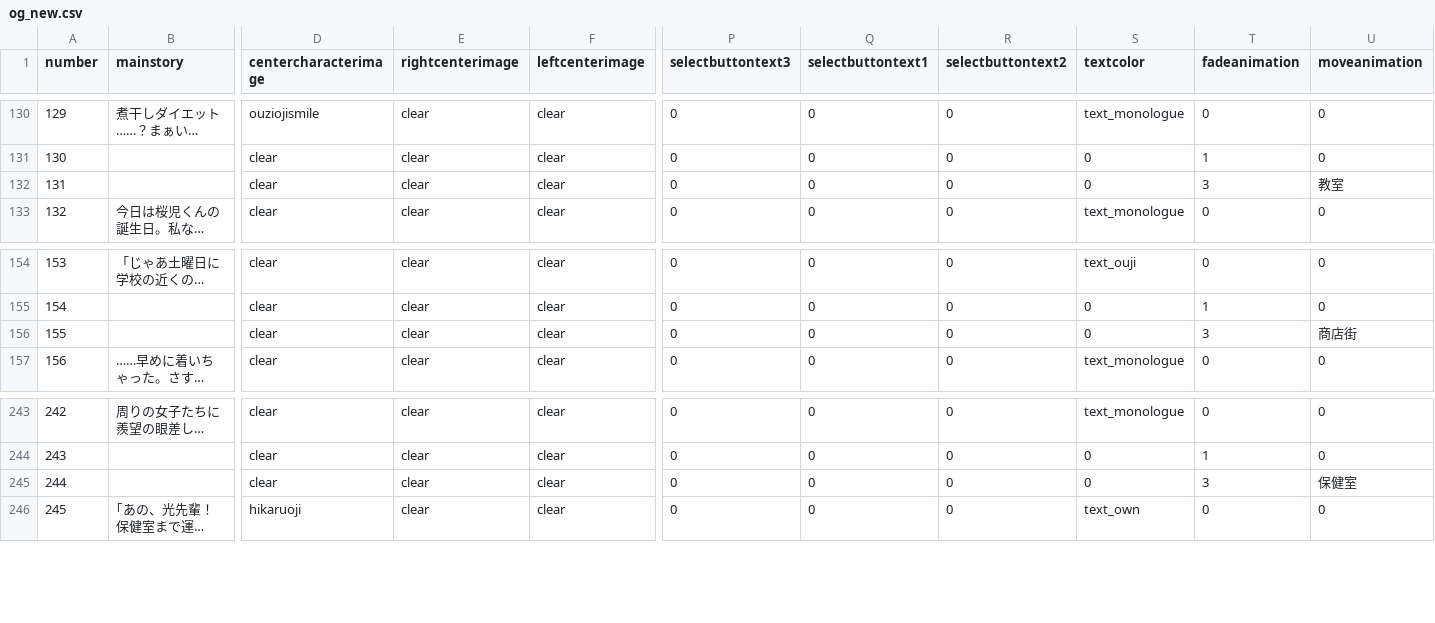
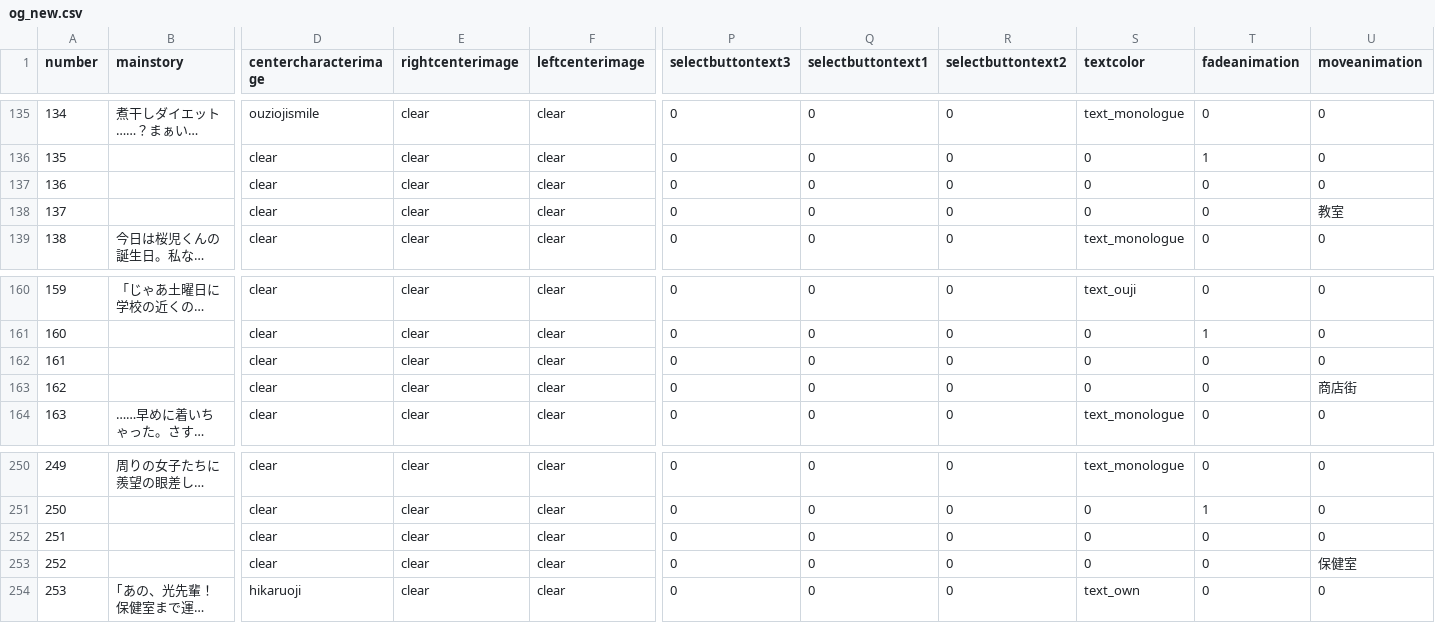
Before and after one commit to medai147/OG-3, a CSV file: OG3/Assets/Scripts/og3/og_new.csv, drawn as a sheet; only a part is shown, gaps mark what is left out; long unchanged cells end in …; addresses are those after the commit; rows hold the shown columns only; the diff covers the shown part only; the diff names each change by its address in the sheet, - before the commit and + after, or states it on an @@ line.

```diff
--- a/OG3/Assets/Scripts/og3/og_new.csv
+++ b/OG3/Assets/Scripts/og3/og_new.csv
@@ column A (number) renumbered from row 76 down @@
+row 137: 136 |  | clear | clear | clear | 0 | 0 | 0 | 0 | 0 | 0
-T138 (fadeanimation): 3
+T138 (fadeanimation): 0
+row 162: 161 |  | clear | clear | clear | 0 | 0 | 0 | 0 | 0 | 0
-T163 (fadeanimation): 3
+T163 (fadeanimation): 0
+row 252: 251 |  | clear | clear | clear | 0 | 0 | 0 | 0 | 0 | 0
-T253 (fadeanimation): 3
+T253 (fadeanimation): 0
```
Also changed, not shown: 5 added rows and 7 edited cells elsewhere in this file, 6 other files.
